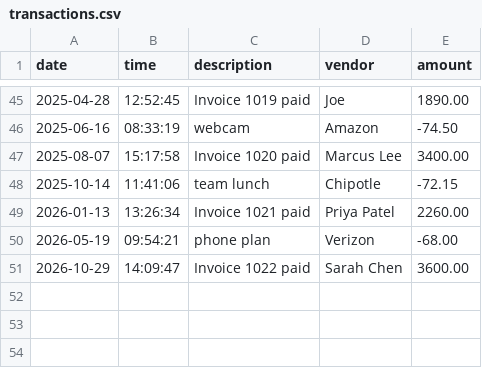
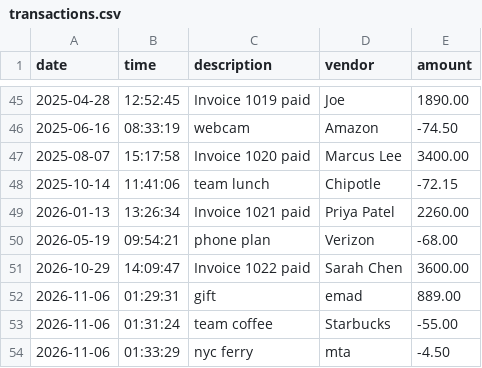
Before and after one commit to Emad816/capstone-1, a CSV file: src/main/resources/transactions.csv, drawn as a sheet; only a part is shown, gaps mark what is left out; the diff names each change by its address in the sheet, - before the commit and + after, or states it on an @@ line.

Commit message:
tested

```diff
--- a/src/main/resources/transactions.csv
+++ b/src/main/resources/transactions.csv
+row 52: 2026-11-06 | 01:29:31 | gift | emad | 889.00
+row 53: 2026-11-06 | 01:31:24 | team coffee | Starbucks | -55.00
+row 54: 2026-11-06 | 01:33:29 | nyc ferry | mta | -4.50
```
